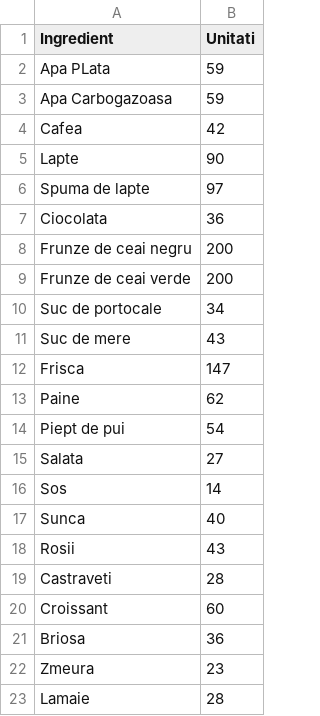
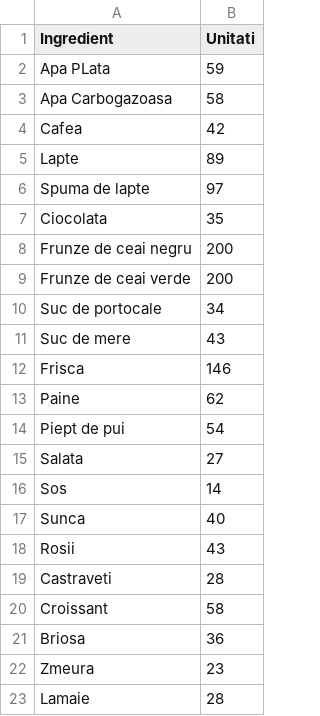
Before and after one commit to fabian-joita/Chain-of-Cafes-POO_c-, a CSV file: CoffeManagementSystem/CSV_FILES/Bucuresti/stoc.csv, drawn as a sheet; only a part is shown.

```diff
--- a/CoffeManagementSystem/CSV_FILES/Bucuresti/stoc.csv
+++ b/CoffeManagementSystem/CSV_FILES/Bucuresti/stoc.csv
@@ -2,7 +2,7 @@ Ingredient,Unitati
 Apa PLata,59
-Apa Carbogazoasa,59
+Apa Carbogazoasa,58
 Cafea,42
-Lapte,90
+Lapte,89
 Spuma de lapte,97
-Ciocolata,36
+Ciocolata,35
 Frunze de ceai negru,200
@@ -11,3 +11,3 @@ Suc de portocale,34
 Suc de mere,43
-Frisca,147
+Frisca,146
 Paine,62
@@ -19,3 +19,3 @@ Rosii,43
 Castraveti,28
-Croissant,60
+Croissant,58
 Briosa,36
```
Also changed, not shown: CoffeManagementSystem/CSV_FILES/Bucuresti/Angajati_Functii.csv, CoffeManagementSystem/CSV_FILES/Bucuresti/Produse_Preturi.csv, 8 other files.
